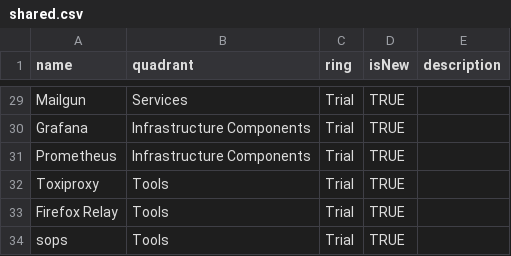
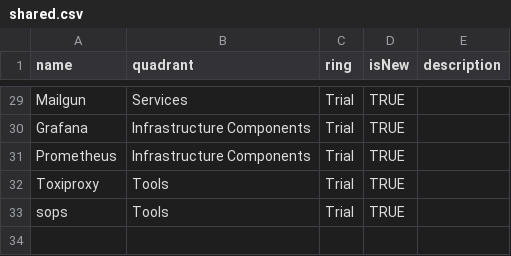
Before and after one commit to camunda/technology-radars, a CSV file: shared.csv, drawn as a sheet; only a part is shown, gaps mark what is left out; the diff names each change by its address in the sheet, - before the commit and + after, or states it on an @@ line.

Commit message:
Update shared.csv

```diff
--- a/shared.csv
+++ b/shared.csv
-row 33: Firefox Relay | Tools | Trial | TRUE
```
